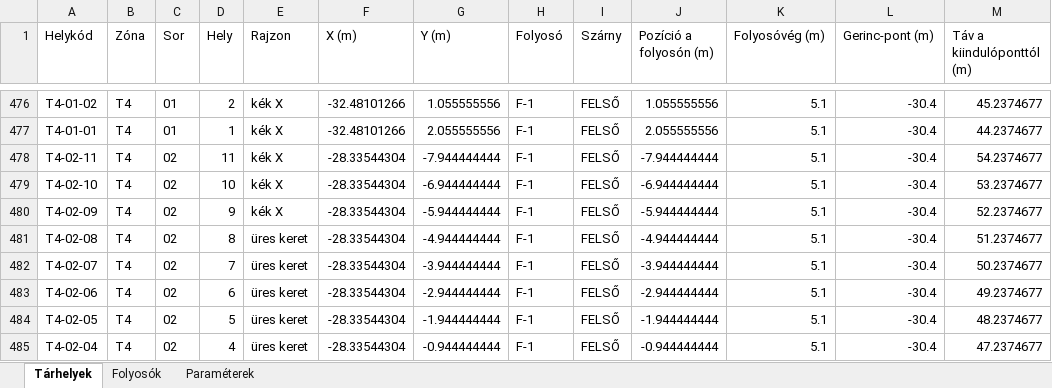
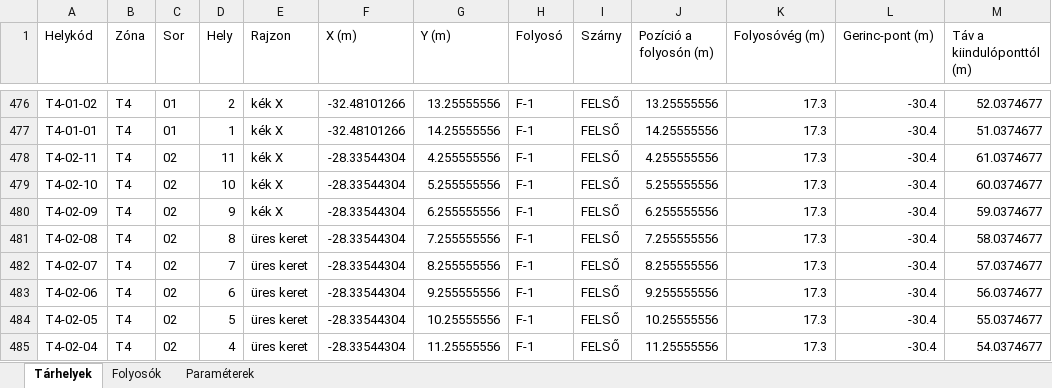
Before and after one commit to buhallamate-del/raktar-3d, an Excel workbook: raktar_alaprajz_anonim.xlsx, sheet Tárhelyek, drawn as a sheet; only a part is shown, gaps mark what is left out; values as stored, in another font and other column widths than the file's, no borders; the diff covers the shown part only; the diff names each change by its address in the sheet, - before the commit and + after, or states it on an @@ line.

```diff
--- a/raktar_alaprajz_anonim.xlsx (sheet Tárhelyek)
+++ b/raktar_alaprajz_anonim.xlsx (sheet Tárhelyek)
-G476 (Y (m)): 1.055555556
+G476 (Y (m)): 13.25555556
-J476 (Pozíció a folyosón (m)): 1.055555556
+J476 (Pozíció a folyosón (m)): 13.25555556
-K476:K485 (Folyosóvég (m)): 5.1
+K476:K485 (Folyosóvég (m)): 17.3
-M476 (Táv a kiindulóponttól (m)): 45.2374677
+M476 (Táv a kiindulóponttól (m)): 52.0374677
-G477 (Y (m)): 2.055555556
+G477 (Y (m)): 14.25555556
-J477 (Pozíció a folyosón (m)): 2.055555556
+J477 (Pozíció a folyosón (m)): 14.25555556
-M477 (Táv a kiindulóponttól (m)): 44.2374677
+M477 (Táv a kiindulóponttól (m)): 51.0374677
-G478 (Y (m)): -7.944444444
+G478 (Y (m)): 4.255555556
-J478 (Pozíció a folyosón (m)): -7.944444444
+J478 (Pozíció a folyosón (m)): 4.255555556
-M478 (Táv a kiindulóponttól (m)): 54.2374677
+M478 (Táv a kiindulóponttól (m)): 61.0374677
-G479 (Y (m)): -6.944444444
+G479 (Y (m)): 5.255555556
-J479 (Pozíció a folyosón (m)): -6.944444444
+J479 (Pozíció a folyosón (m)): 5.255555556
-M479 (Táv a kiindulóponttól (m)): 53.2374677
+M479 (Táv a kiindulóponttól (m)): 60.0374677
-G480 (Y (m)): -5.944444444
+G480 (Y (m)): 6.255555556
-J480 (Pozíció a folyosón (m)): -5.944444444
+J480 (Pozíció a folyosón (m)): 6.255555556
-M480 (Táv a kiindulóponttól (m)): 52.2374677
+M480 (Táv a kiindulóponttól (m)): 59.0374677
-G481 (Y (m)): -4.944444444
+G481 (Y (m)): 7.255555556
-J481 (Pozíció a folyosón (m)): -4.944444444
+J481 (Pozíció a folyosón (m)): 7.255555556
-M481 (Táv a kiindulóponttól (m)): 51.2374677
+M481 (Táv a kiindulóponttól (m)): 58.0374677
-G482 (Y (m)): -3.944444444
+G482 (Y (m)): 8.255555556
-J482 (Pozíció a folyosón (m)): -3.944444444
+J482 (Pozíció a folyosón (m)): 8.255555556
-M482 (Táv a kiindulóponttól (m)): 50.2374677
+M482 (Táv a kiindulóponttól (m)): 57.0374677
-G483 (Y (m)): -2.944444444
+G483 (Y (m)): 9.255555556
-J483 (Pozíció a folyosón (m)): -2.944444444
+J483 (Pozíció a folyosón (m)): 9.255555556
-M483 (Táv a kiindulóponttól (m)): 49.2374677
+M483 (Táv a kiindulóponttól (m)): 56.0374677
-G484 (Y (m)): -1.944444444
+G484 (Y (m)): 10.25555556
-J484 (Pozíció a folyosón (m)): -1.944444444
+J484 (Pozíció a folyosón (m)): 10.25555556
-M484 (Táv a kiindulóponttól (m)): 48.2374677
+M484 (Táv a kiindulóponttól (m)): 55.0374677
-G485 (Y (m)): -0.944444444
+G485 (Y (m)): 11.25555556
-J485 (Pozíció a folyosón (m)): -0.944444444
+J485 (Pozíció a folyosón (m)): 11.25555556
-M485 (Táv a kiindulóponttól (m)): 47.2374677
+M485 (Táv a kiindulóponttól (m)): 54.0374677
```
Also changed, not shown: 1890 edited cells elsewhere in this sheet, sheet Folyosók, sheet Paraméterek, 3 other files.
